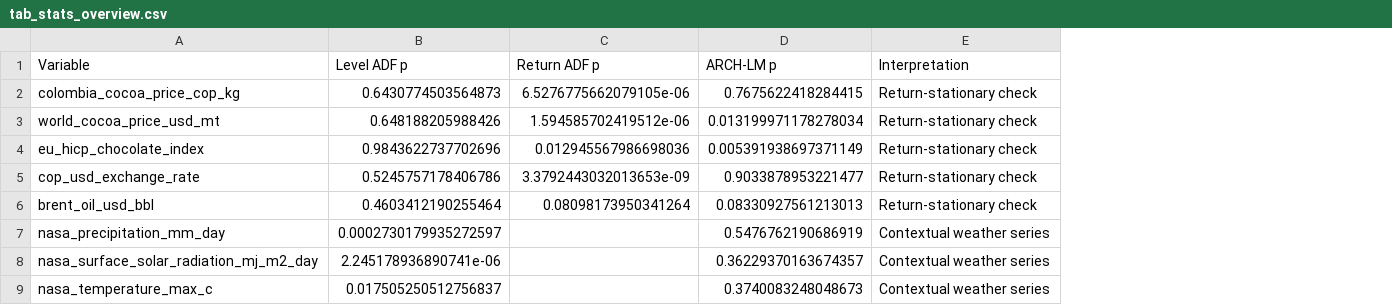
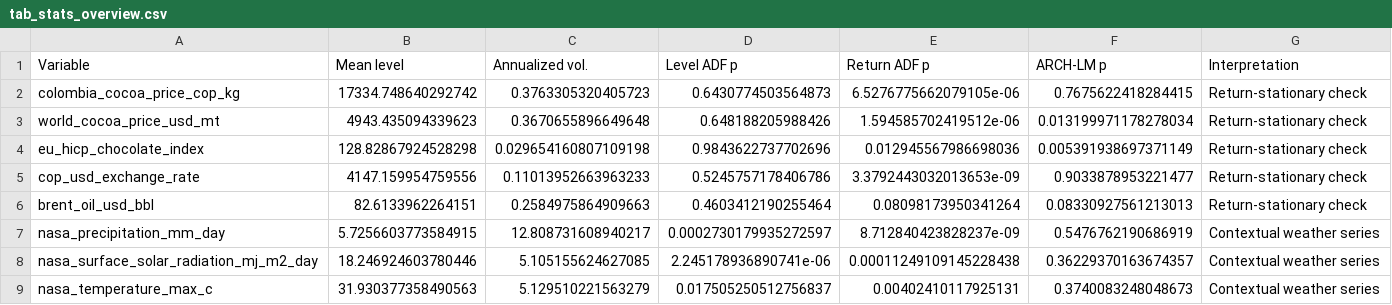
Before and after one commit to eitt/cocoa_volatility, a CSV file: standalone_reproduction/outputs/tables/tab_stats_overview.csv, drawn as a sheet; addresses are those after the commit; the diff names each change by its address in the sheet, - before the commit and + after, or states it on an @@ line.

```diff
--- a/standalone_reproduction/outputs/tables/tab_stats_overview.csv
+++ b/standalone_reproduction/outputs/tables/tab_stats_overview.csv
+column B (Mean level), rows 2-9: 17334.748640292742 | 4943.435094339623 | 128.82867924528298 | 4147.159954759556 | 82.6133962264151 | 5.7256603773584915 | 18.246924603780446 | 31.930377358490563
+column C (Annualized vol.), rows 2-9: 0.3763305320405723 | 0.3670655896649648 | 0.029654160807109198 | 0.11013952663963233 | 0.2584975864909663 | 12.808731608940217 | 5.105155624627085 | 5.129510221563279
-E7 (Return ADF p): (empty)
+E7 (Return ADF p): 8.712840423828237e-09
-E8 (Return ADF p): (empty)
+E8 (Return ADF p): 0.00011249109145228438
-E9 (Return ADF p): (empty)
+E9 (Return ADF p): 0.00402410117925131
```
Also changed, not shown: standalone_reproduction/outputs/audit/table_comparison.csv, standalone_reproduction/outputs/audit/table_crosswalk.csv, 16 other files.
